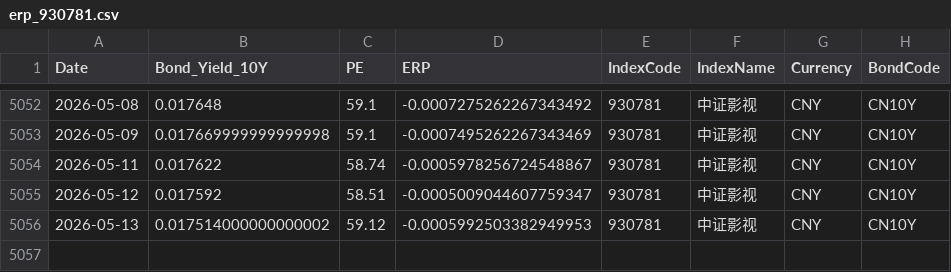
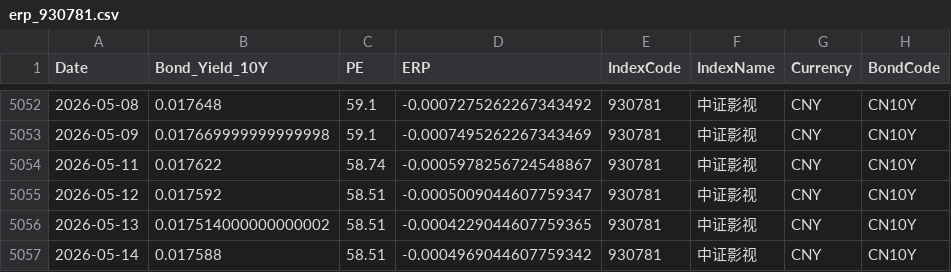
Before and after one commit to ChiaraVan1/equity-risk-premium-monitor, a CSV file: data/erp_930781.csv, drawn as a sheet; only a part is shown, gaps mark what is left out.

```diff
--- a/data/erp_930781.csv
+++ b/data/erp_930781.csv
@@ -5055,2 +5055,3 @@
 2026-05-12,0.017592,58.51,-0.0005009044607759347,930781,中证影视,CNY,CN10Y
-2026-05-13,0.017514000000000002,59.12,-0.0005992503382949953,930781,中证影视,CNY,CN10Y
+2026-05-13,0.017514000000000002,58.51,-0.0004229044607759365,930781,中证影视,CNY,CN10Y
+2026-05-14,0.017588,58.51,-0.0004969044607759342,930781,中证影视,CNY,CN10Y
```
Also changed, not shown: data/erp_000688.csv, data/erp_000922.csv, 8 other files.
